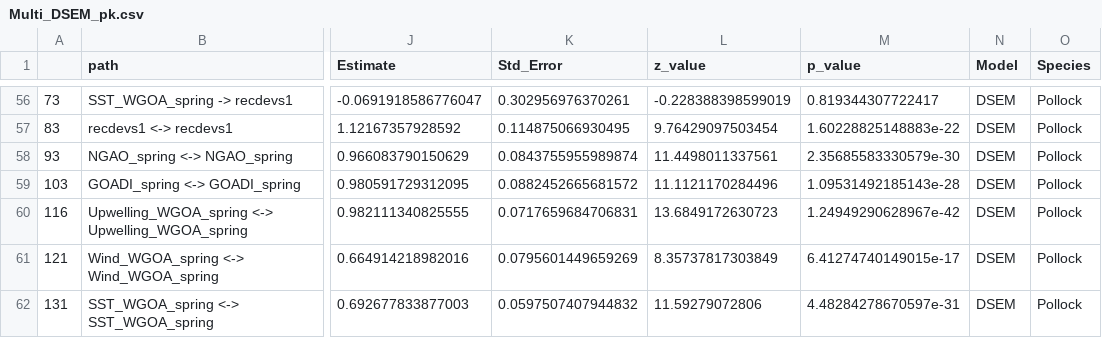
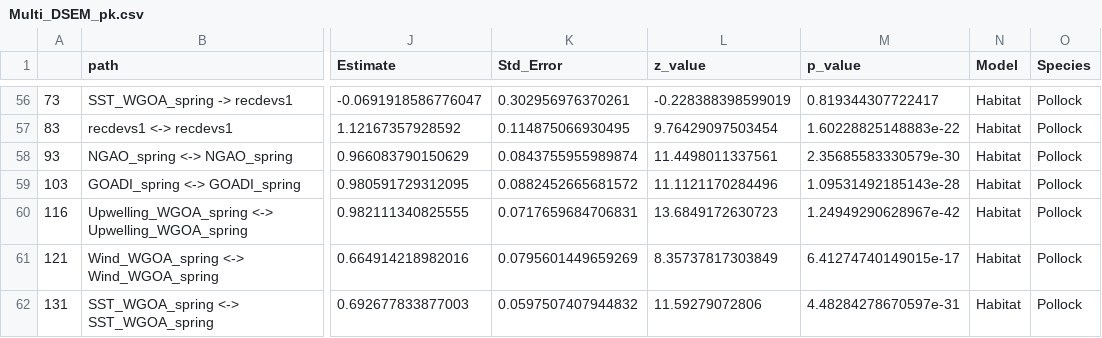
Before and after one commit to grantdadams/GOA_circlulation_study, a CSV file: Results/Multi_DSEM_pk.csv, drawn as a sheet; only a part is shown, gaps mark what is left out; the diff covers the shown part only; the diff names each change by its address in the sheet, - before the commit and + after, or states it on an @@ line.

```diff
--- a/Results/Multi_DSEM_pk.csv
+++ b/Results/Multi_DSEM_pk.csv
-N56:N62 (Model): DSEM
+N56:N62 (Model): Habitat
```
Also changed, not shown: 27 edited cells elsewhere in this file.
